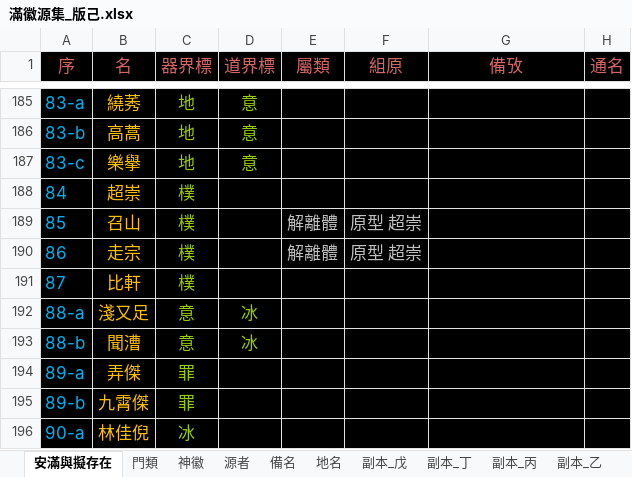
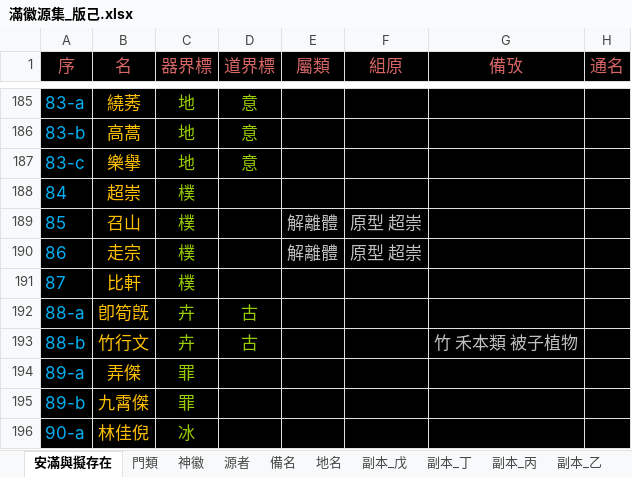
Before and after one commit to sealleci/AnMan, an Excel workbook: docs/滿徽源集_版己.xlsx, sheet 安滿與擬存在, drawn as a sheet; only a part is shown, gaps mark what is left out; values as stored, in another font and other column widths than the file's, no borders; the diff names each change by its address in the sheet, - before the commit and + after, or states it on an @@ line.

Commit message:
SheetWizard

```diff
--- a/docs/滿徽源集_版己.xlsx (sheet 安滿與擬存在)
+++ b/docs/滿徽源集_版己.xlsx (sheet 安滿與擬存在)
-B192 (名): 淺又足
+B192 (名): 卽筍旣
-C192:C193 (器界標): 意
+C192:C193 (器界標): 卉
-D192:D193 (道界標): 冰
+D192:D193 (道界標): 古
-B193 (名): 聞漕
+B193 (名): 竹行文
-G193 (備攷): (empty)
+G193 (備攷): 竹 禾本類 被子植物
```
Also changed, not shown: 3 other files.
